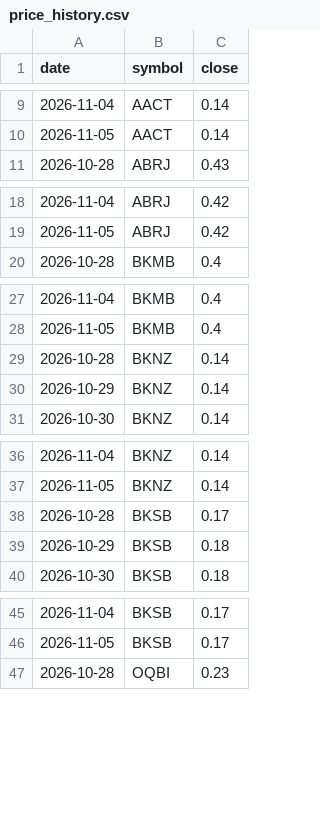
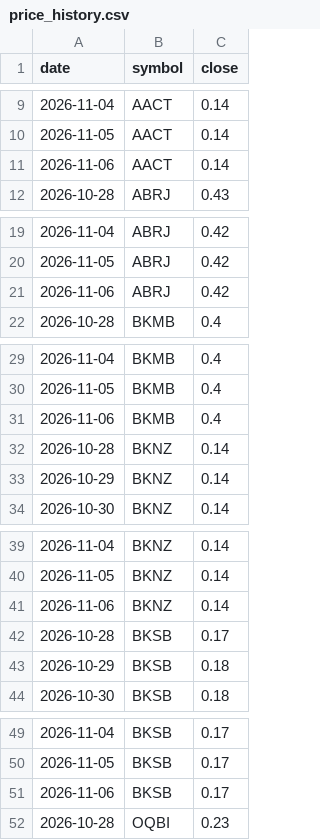
Before and after one commit to asa5550/halal-alerts, a CSV file: state/price_history.csv, drawn as a sheet; only a part is shown, gaps mark what is left out; the diff covers the shown part only.

```diff
--- a/state/price_history.csv
+++ b/state/price_history.csv
@@ -10,2 +10,3 @@ date,symbol,close
 2026-11-05,AACT,0.14
+2026-11-06,AACT,0.14
 2026-10-28,ABRJ,0.43
@@ -19,2 +20,3 @@ date,symbol,close
 2026-11-05,ABRJ,0.42
+2026-11-06,ABRJ,0.42
 2026-10-28,BKMB,0.4
@@ -28,2 +30,3 @@ date,symbol,close
 2026-11-05,BKMB,0.4
+2026-11-06,BKMB,0.4
 2026-10-28,BKNZ,0.14
@@ -37,2 +40,3 @@ date,symbol,close
 2026-11-05,BKNZ,0.14
+2026-11-06,BKNZ,0.14
 2026-10-28,BKSB,0.17
@@ -46,2 +50,3 @@ date,symbol,close
 2026-11-05,BKSB,0.17
+2026-11-06,BKSB,0.17
 2026-10-28,OQBI,0.23
```
Also changed, not shown: 4 added rows elsewhere in this file, 2 other files.
